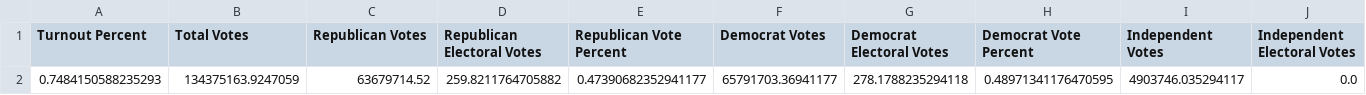
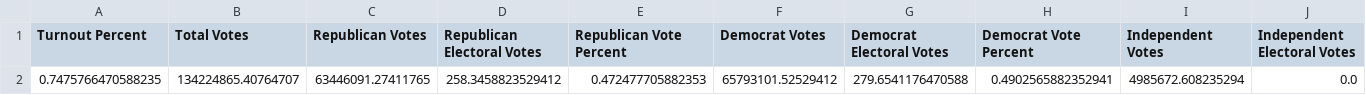
Before and after one commit to michaelpowers8/Election_Simulation, a CSV file: analysis/National_Results_Means.csv, drawn as a sheet; only a part is shown; removed rows and columns are numbered as before the commit, all else as after; rows hold the shown columns only; the diff names each change by its address in the sheet, - before the commit and + after, or states it on an @@ line.

```diff
--- a/analysis/National_Results_Means.csv
+++ b/analysis/National_Results_Means.csv
-row 2: 0.7484150588235293 | 134375163.9247059 | 63679714.52 | 259.8211764705882 | 0.47390682352941177 | 65791703.36941177 | 278.1788235294118 | 0.48971341176470595 | 4903746.035294117 | 0.0
+row 2: 0.7475766470588235 | 134224865.40764707 | 63446091.27411765 | 258.3458823529412 | 0.472477705882353 | 65793101.52529412 | 279.6541176470588 | 0.4902565882352941 | 4985672.608235294 | 0.0
```
Also changed, not shown: analysis/State_Results_Means.csv, 8 other files.
